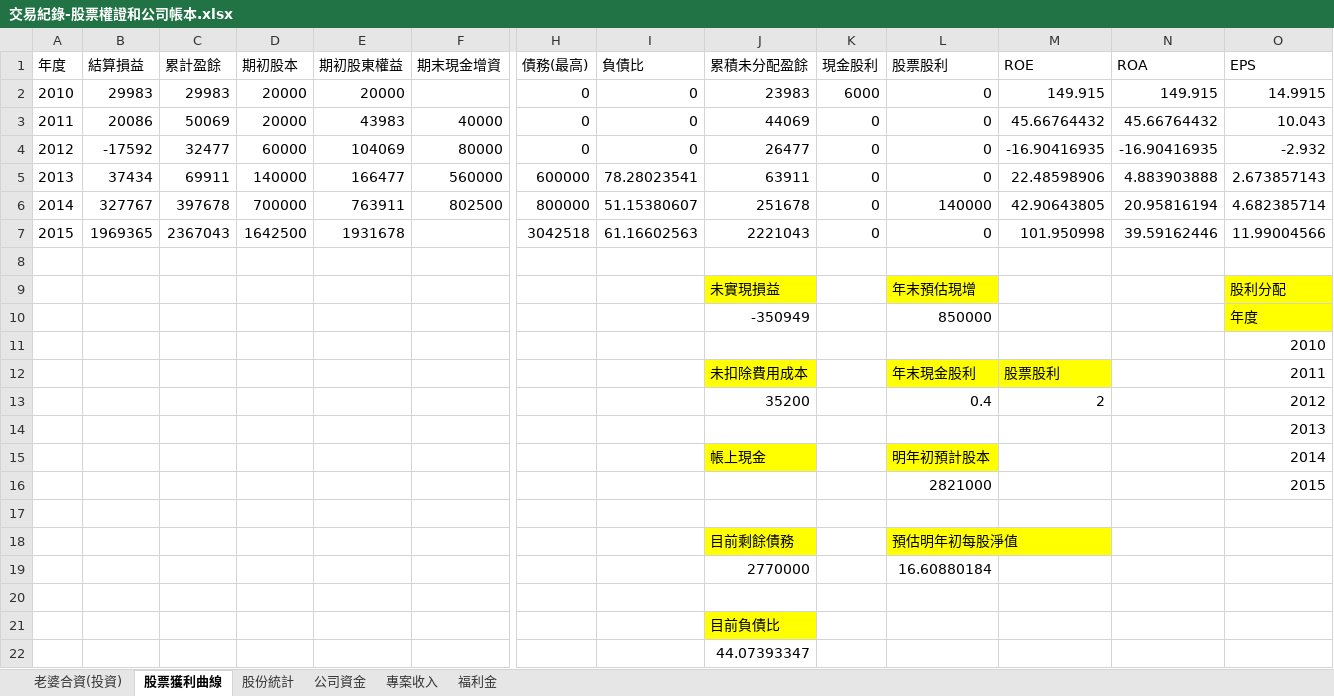
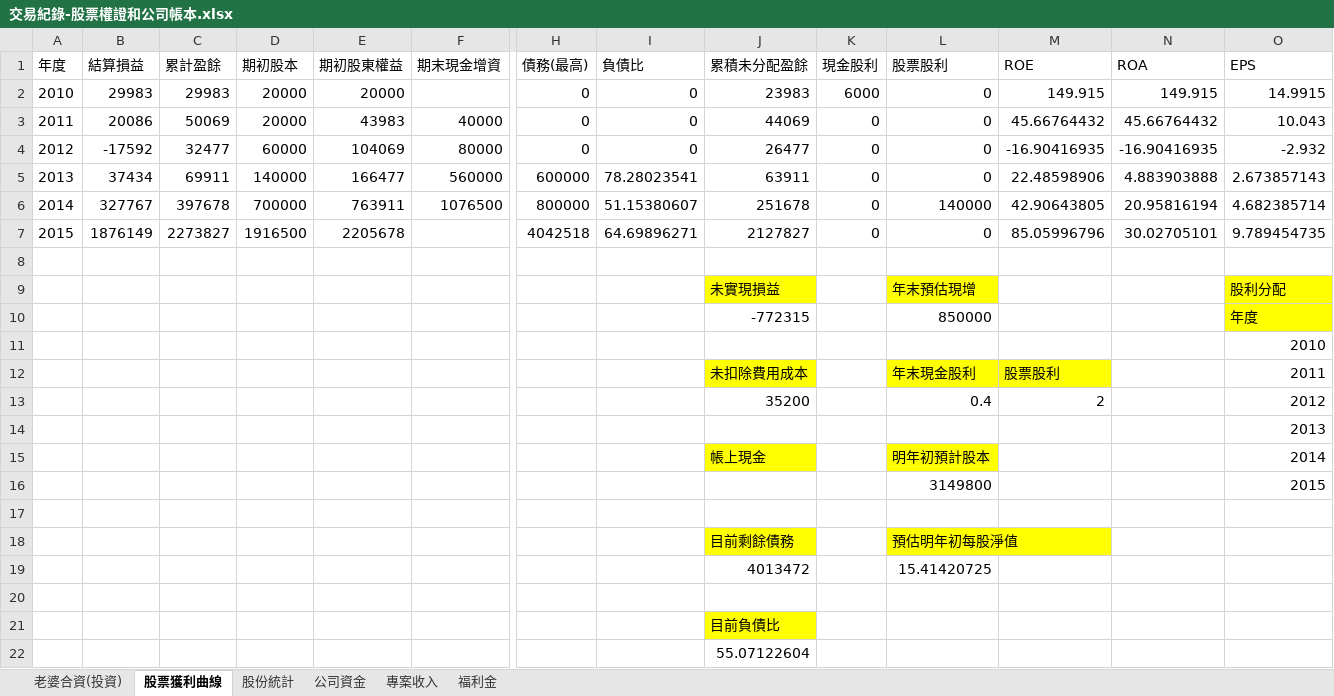
Before and after one commit to dada2cindy/tradeuse-dada2cindy, an Excel workbook: 交易紀錄/交易紀錄-股票權證和公司帳本.xlsx, sheet 股票獲利曲線, drawn as a sheet; only a part is shown, gaps mark what is left out; values as stored, in another font and other column widths than the file's, no borders; charts and pictures not drawn; removed rows and columns are numbered as before the commit, all else as after; rows hold the shown columns only; the diff names each change by its address in the sheet, - before the commit and + after, or states it on an @@ line.

```diff
--- a/交易紀錄/交易紀錄-股票權證和公司帳本.xlsx (sheet 股票獲利曲線)
+++ b/交易紀錄/交易紀錄-股票權證和公司帳本.xlsx (sheet 股票獲利曲線)
-F6 (期末現金增資): 802500
+F6 (期末現金增資): 1076500
-row 7: 2015 | 1969365 | 2367043 | 1642500 | 1931678 |  | 3042518 | 61.16602563 | 2221043 | 0 | 0 | 101.950998 | 39.59162446 | 11.99004566
+row 7: 2015 | 1876149 | 2273827 | 1916500 | 2205678 |  | 4042518 | 64.69896271 | 2127827 | 0 | 0 | 85.05996796 | 30.02705101 | 9.789454735
-J10 (累積未分配盈餘): -350949
+J10 (累積未分配盈餘): -772315
-L16 (股票股利): 2821000
+L16 (股票股利): 3149800
-row 19:  |  |  |  |  |  |  |  | 2770000 |  | 16.60880184
+row 19:  |  |  |  |  |  |  |  | 4013472 |  | 15.41420725
-J22 (累積未分配盈餘): 44.07393347
+J22 (累積未分配盈餘): 55.07122604
```
Also changed, not shown: sheet 老婆合資(投資), sheet 股份統計, formulas that keep their value, charts or pictures, 交易紀錄/信用貸款.xlsx.
